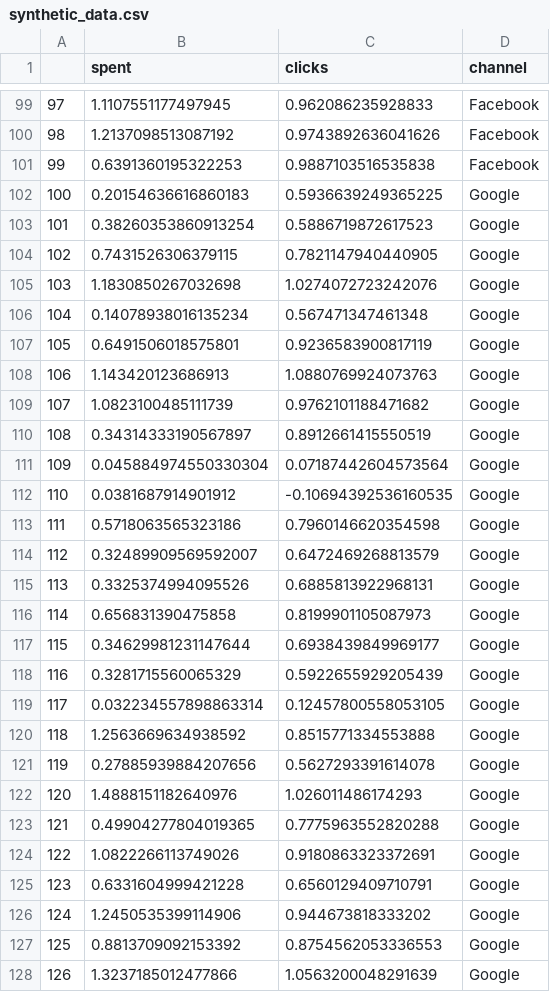
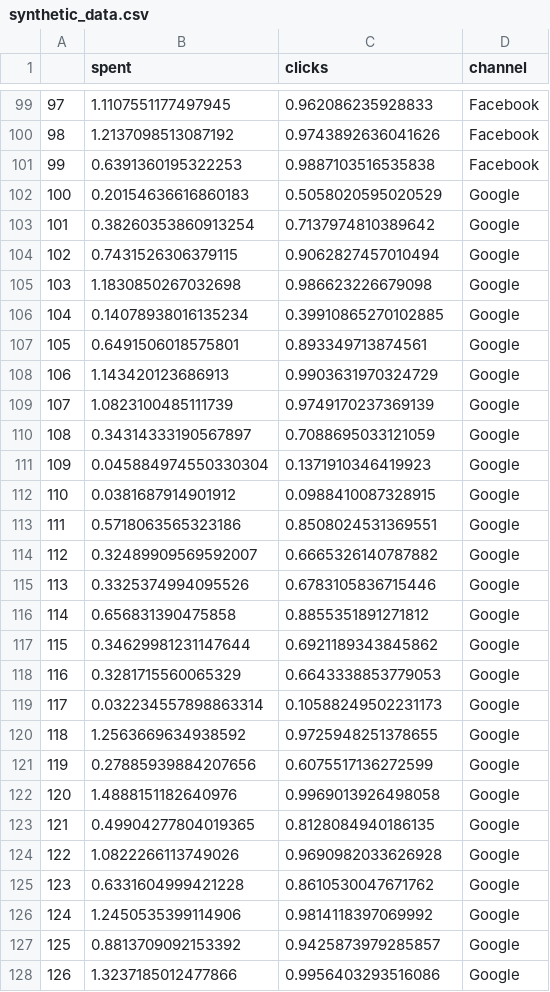
Before and after one commit to sahilsaxena21/channel_spend_optimization, a CSV file: synthetic_data.csv, drawn as a sheet; only a part is shown, gaps mark what is left out; the diff covers the shown part only.

```diff
--- a/synthetic_data.csv
+++ b/synthetic_data.csv
@@ -101,28 +101,28 @@
 99,0.6391360195322253,0.9887103516535838,Facebook
-100,0.20154636616860183,0.5936639249365225,Google
-101,0.38260353860913254,0.5886719872617523,Google
-102,0.7431526306379115,0.7821147940440905,Google
-103,1.1830850267032698,1.0274072723242076,Google
-104,0.14078938016135234,0.567471347461348,Google
-105,0.6491506018575801,0.9236583900817119,Google
-106,1.143420123686913,1.0880769924073763,Google
-107,1.0823100485111739,0.9762101188471682,Google
-108,0.34314333190567897,0.8912661415550519,Google
-109,0.045884974550330304,0.07187442604573564,Google
-110,0.0381687914901912,-0.10694392536160535,Google
-111,0.5718063565323186,0.7960146620354598,Google
-112,0.32489909569592007,0.6472469268813579,Google
-113,0.3325374994095526,0.6885813922968131,Google
-114,0.656831390475858,0.8199901105087973,Google
-115,0.34629981231147644,0.6938439849969177,Google
-116,0.3281715560065329,0.5922655929205439,Google
-117,0.032234557898863314,0.12457800558053105,Google
-118,1.2563669634938592,0.8515771334553888,Google
-119,0.27885939884207656,0.5627293391614078,Google
-120,1.4888151182640976,1.026011486174293,Google
-121,0.49904277804019365,0.7775963552820288,Google
-122,1.0822266113749026,0.9180863323372691,Google
-123,0.6331604999421228,0.6560129409710791,Google
-124,1.2450535399114906,0.944673818333202,Google
-125,0.8813709092153392,0.8754562053336553,Google
-126,1.3237185012477866,1.0563200048291639,Google
+100,0.20154636616860183,0.5058020595020529,Google
+101,0.38260353860913254,0.7137974810389642,Google
+102,0.7431526306379115,0.9062827457010494,Google
+103,1.1830850267032698,0.986623226679098,Google
+104,0.14078938016135234,0.39910865270102885,Google
+105,0.6491506018575801,0.893349713874561,Google
+106,1.143420123686913,0.9903631970324729,Google
+107,1.0823100485111739,0.9749170237369139,Google
+108,0.34314333190567897,0.7088695033121059,Google
+109,0.045884974550330304,0.1371910346419923,Google
+110,0.0381687914901912,0.0988410087328915,Google
+111,0.5718063565323186,0.8508024531369551,Google
+112,0.32489909569592007,0.6665326140787882,Google
+113,0.3325374994095526,0.6783105836715446,Google
+114,0.656831390475858,0.8855351891271812,Google
+115,0.34629981231147644,0.6921189343845862,Google
+116,0.3281715560065329,0.6643338853779053,Google
+117,0.032234557898863314,0.10588249502231173,Google
+118,1.2563669634938592,0.9725948251378655,Google
+119,0.27885939884207656,0.6075517136272599,Google
+120,1.4888151182640976,0.9969013926498058,Google
+121,0.49904277804019365,0.8128084940186135,Google
+122,1.0822266113749026,0.9690982033626928,Google
+123,0.6331604999421228,0.8610530047671762,Google
+124,1.2450535399114906,0.9814118397069992,Google
+125,0.8813709092153392,0.9425873979285857,Google
+126,1.3237185012477866,0.9956403293516086,Google
```
Also changed, not shown: 23 edited cells elsewhere in this file, 2 other files.
